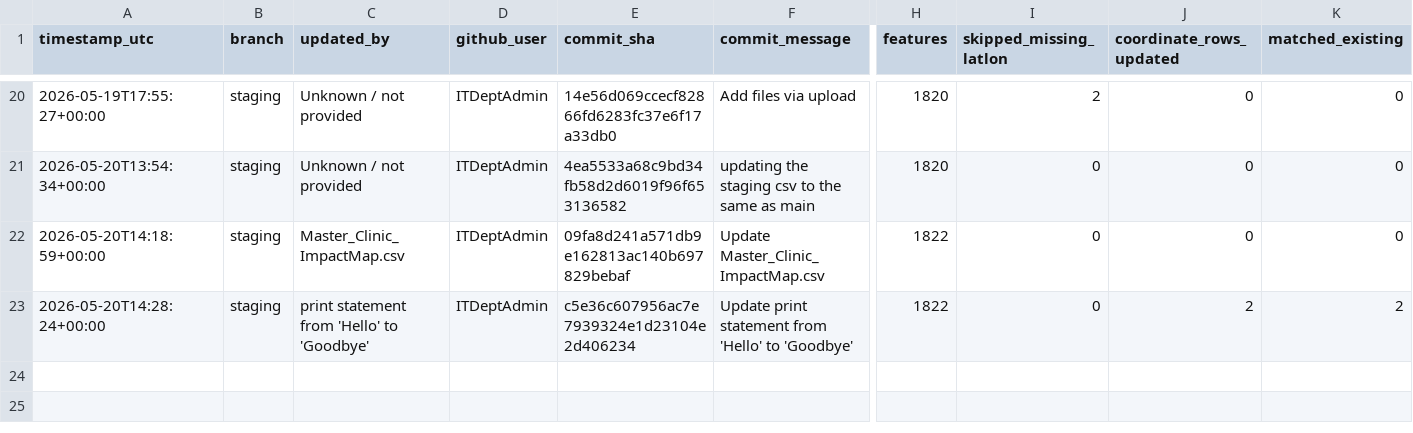
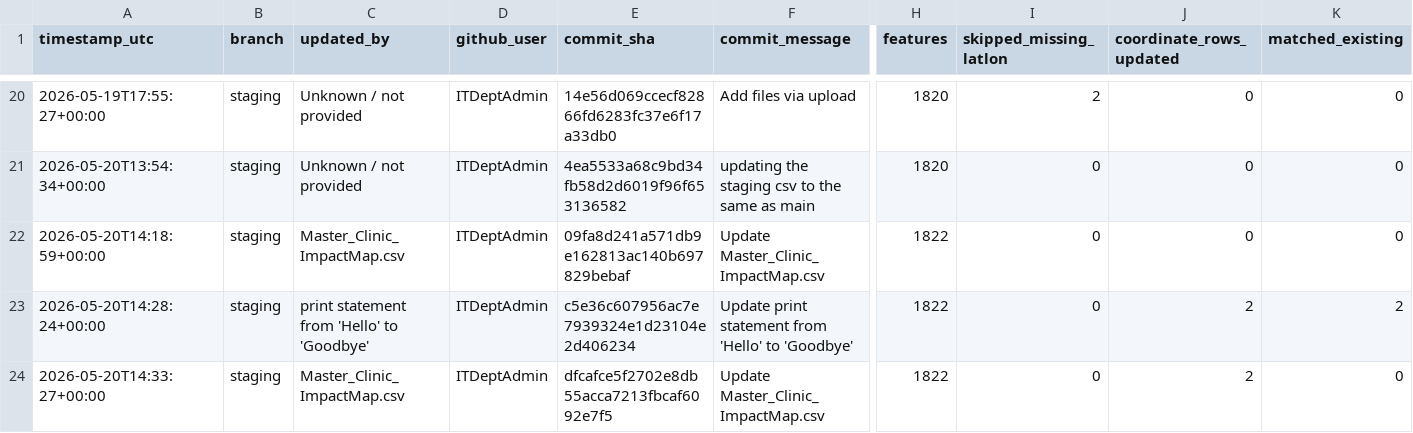
Before and after one commit to ITDeptAdmin/ImpactMap, a CSV file: logs/update_log.csv, drawn as a sheet; only a part is shown, gaps mark what is left out; rows hold the shown columns only; the diff names each change by its address in the sheet, - before the commit and + after, or states it on an @@ line.

```diff
--- a/logs/update_log.csv
+++ b/logs/update_log.csv
+row 24: 2026-05-20T14:33:27+00:00 | staging | Master_Clinic_ImpactMap.csv | ITDeptAdmin | dfcafce5f2702e8db55acca7213fbcaf6092e7f5 | Update Master_Clinic_ImpactMap.csv | 1822 | 0 | 2 | 0
```
Also changed, not shown: data/Master_Clinic_ImpactMap.csv, 2 other files.
